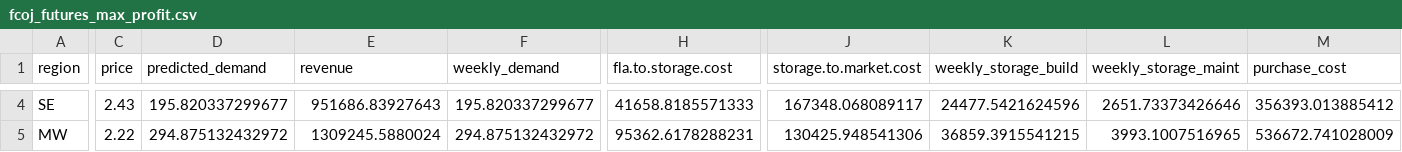
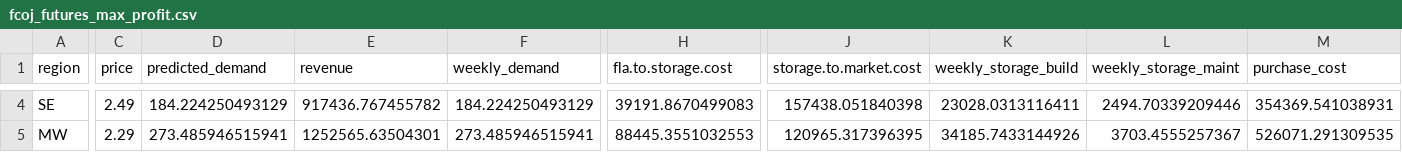
Before and after one commit to edz504/not_grapefruit, a CSV file: demand_pipeline/profit_csvs/fcoj_futures_max_profit.csv, drawn as a sheet; only a part is shown, gaps mark what is left out; the diff covers the shown part only; the diff names each change by its address in the sheet, - before the commit and + after, or states it on an @@ line.

```diff
--- a/demand_pipeline/profit_csvs/fcoj_futures_max_profit.csv
+++ b/demand_pipeline/profit_csvs/fcoj_futures_max_profit.csv
-C4 (price): 2.43
+C4 (price): 2.49
-D4 (predicted_demand): 195.820337299677
+D4 (predicted_demand): 184.224250493129
-E4 (revenue): 951686.83927643
+E4 (revenue): 917436.767455782
-F4 (weekly_demand): 195.820337299677
+F4 (weekly_demand): 184.224250493129
-H4 (fla.to.storage.cost): 41658.8185571333
+H4 (fla.to.storage.cost): 39191.8670499083
-J4 (storage.to.market.cost): 167348.068089117
+J4 (storage.to.market.cost): 157438.051840398
-K4 (weekly_storage_build): 24477.5421624596
+K4 (weekly_storage_build): 23028.0313116411
-L4 (weekly_storage_maint): 2651.73373426646
+L4 (weekly_storage_maint): 2494.70339209446
-M4 (purchase_cost): 356393.013885412
+M4 (purchase_cost): 354369.541038931
-C5 (price): 2.22
+C5 (price): 2.29
-D5 (predicted_demand): 294.875132432972
+D5 (predicted_demand): 273.485946515941
-E5 (revenue): 1309245.5880024
+E5 (revenue): 1252565.63504301
-F5 (weekly_demand): 294.875132432972
+F5 (weekly_demand): 273.485946515941
-H5 (fla.to.storage.cost): 95362.6178288231
+H5 (fla.to.storage.cost): 88445.3551032553
-J5 (storage.to.market.cost): 130425.948541306
+J5 (storage.to.market.cost): 120965.317396395
-K5 (weekly_storage_build): 36859.3915541215
+K5 (weekly_storage_build): 34185.7433144926
-L5 (weekly_storage_maint): 3993.1007516965
+L5 (weekly_storage_maint): 3703.4555257367
-M5 (purchase_cost): 536672.741028009
+M5 (purchase_cost): 526071.291309535
```
Also changed, not shown: 59 edited cells elsewhere in this file, demand_pipeline/profit_csvs/roj_futures_max_profit.csv, simulator/leftovers.csv, 14 other files.
